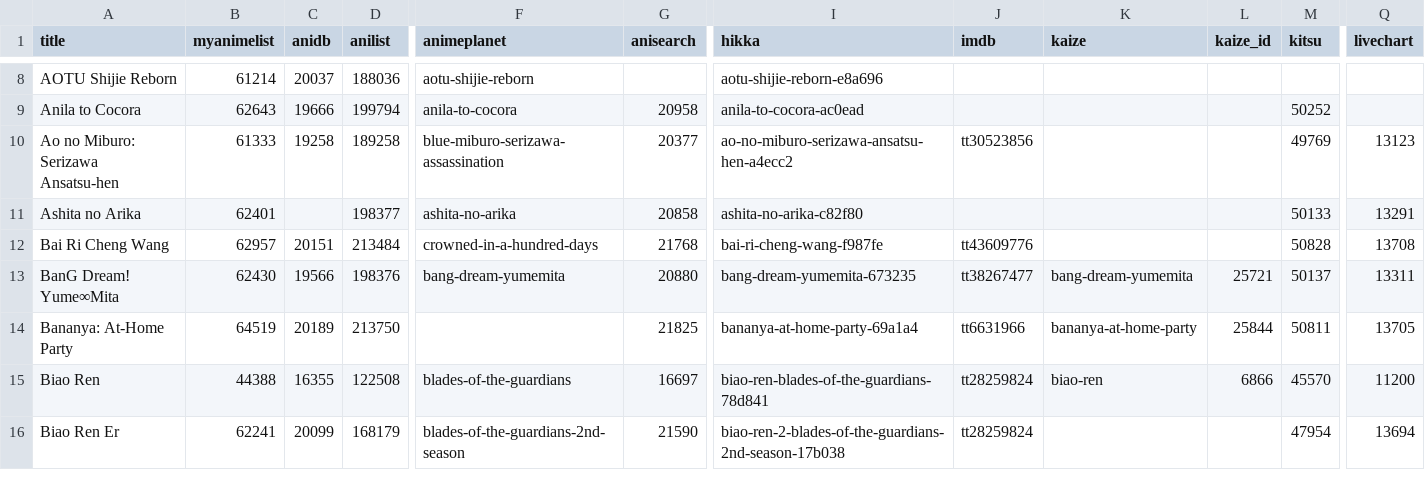
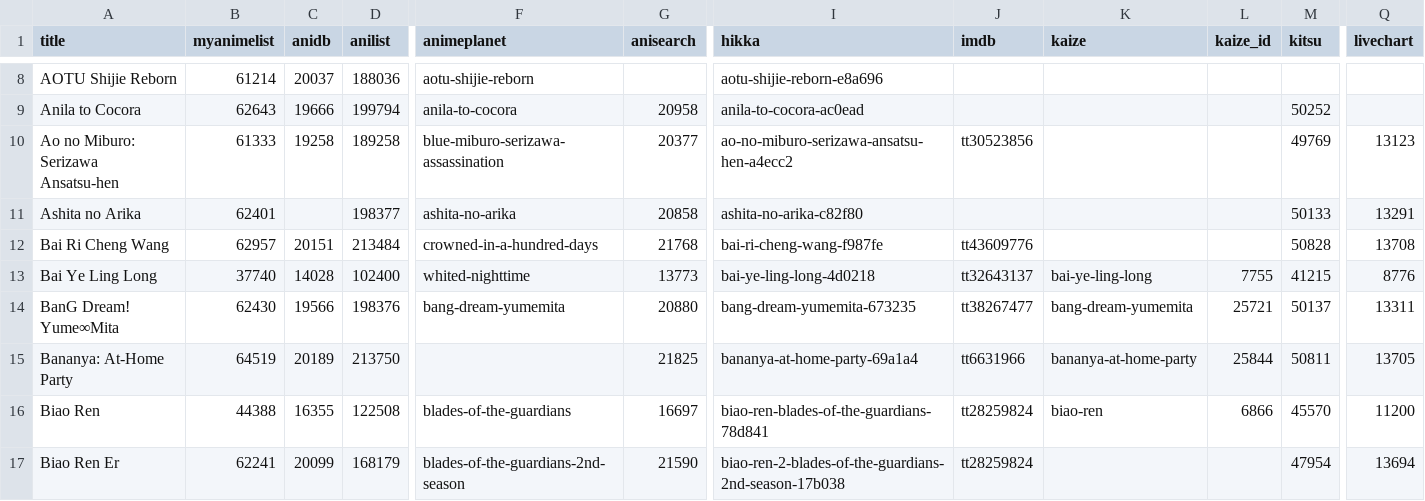
Before and after one commit to nattadasu/animeApi, a TSV file: database/raw/geckyzz-map.tsv, drawn as a sheet; only a part is shown, gaps mark what is left out; rows hold the shown columns only; the diff names each change by its address in the sheet, - before the commit and + after, or states it on an @@ line.

```diff
--- a/database/raw/geckyzz-map.tsv
+++ b/database/raw/geckyzz-map.tsv
+row 13: Bai Ye Ling Long | 37740 | 14028 | 102400 | whited-nighttime | 13773 | bai-ye-ling-long-4d0218 | tt32643137 | bai-ye-ling-long | 7755 | 41215 | 8776
```
Also changed, not shown: database/raw/.downloader.tsv, 15 other files.
